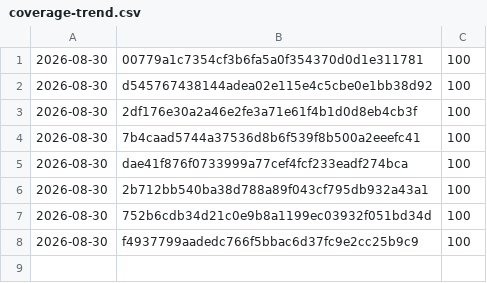
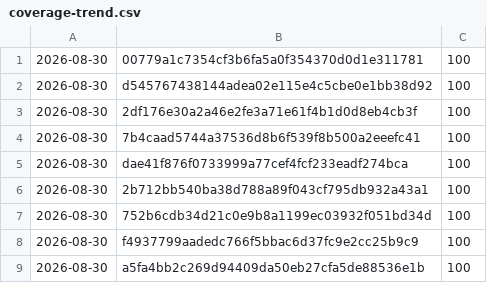
Before and after one commit to Danathar/atomic-image-builder, a CSV file: coverage-trend.csv, drawn as a sheet.

```diff
--- a/coverage-trend.csv
+++ b/coverage-trend.csv
@@ -8 +8,2 @@
 2026-08-30,f4937799aadedc766f5bbac6d37fc9e2cc25b9c9,100
+2026-08-30,a5fa4bb2c269d94409da50eb27cfa5de88536e1b,100
```
